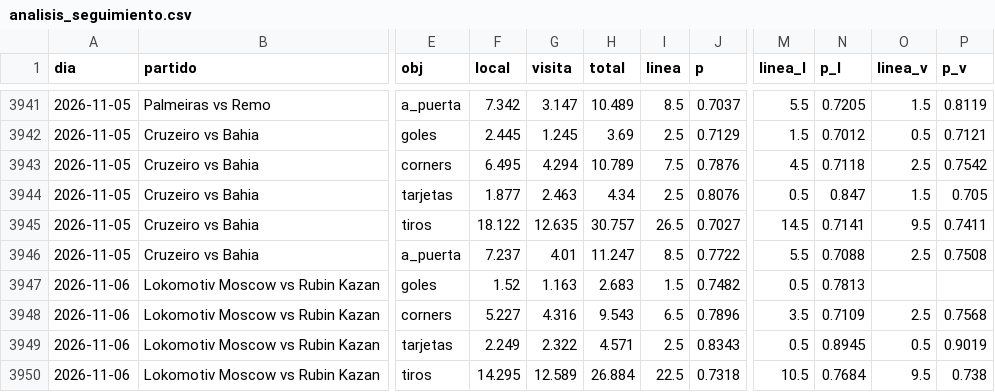
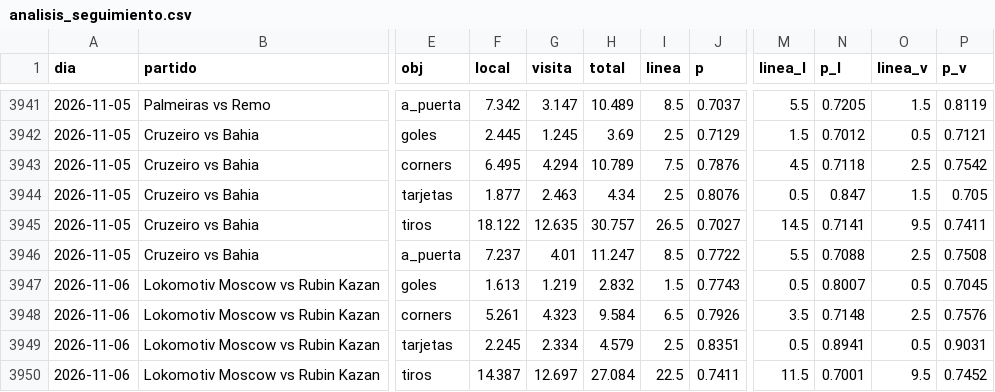
Before and after one commit to HectorMontiel/sharpicks, a CSV file: analisis_seguimiento.csv, drawn as a sheet; only a part is shown, gaps mark what is left out; the diff covers the shown part only; the diff names each change by its address in the sheet, - before the commit and + after, or states it on an @@ line.

```diff
--- a/analisis_seguimiento.csv
+++ b/analisis_seguimiento.csv
-F3947 (local): 1.52
+F3947 (local): 1.613
-G3947 (visita): 1.163
+G3947 (visita): 1.219
-H3947 (total): 2.683
+H3947 (total): 2.832
-J3947 (p): 0.7482
+J3947 (p): 0.7743
-N3947 (p_l): 0.7813
+N3947 (p_l): 0.8007
-O3947 (linea_v): (empty)
+O3947 (linea_v): 0.5
-P3947 (p_v): (empty)
+P3947 (p_v): 0.7045
-F3948 (local): 5.227
+F3948 (local): 5.261
-G3948 (visita): 4.316
+G3948 (visita): 4.323
-H3948 (total): 9.543
+H3948 (total): 9.584
-J3948 (p): 0.7896
+J3948 (p): 0.7926
-N3948 (p_l): 0.7109
+N3948 (p_l): 0.7148
-P3948 (p_v): 0.7568
+P3948 (p_v): 0.7576
-F3949 (local): 2.249
+F3949 (local): 2.245
-G3949 (visita): 2.322
+G3949 (visita): 2.334
-H3949 (total): 4.571
+H3949 (total): 4.579
-J3949 (p): 0.8343
+J3949 (p): 0.8351
-N3949 (p_l): 0.8945
+N3949 (p_l): 0.8941
-P3949 (p_v): 0.9019
+P3949 (p_v): 0.9031
-F3950 (local): 14.295
+F3950 (local): 14.387
-G3950 (visita): 12.589
+G3950 (visita): 12.697
-H3950 (total): 26.884
+H3950 (total): 27.084
-J3950 (p): 0.7318
+J3950 (p): 0.7411
-M3950 (linea_l): 10.5
+M3950 (linea_l): 11.5
-N3950 (p_l): 0.7684
+N3950 (p_l): 0.7001
-P3950 (p_v): 0.738
+P3950 (p_v): 0.7452
```
Also changed, not shown: 154 edited cells elsewhere in this file, arriesgadas_seguimiento.csv, senal_bajas.csv, 22 other files.
